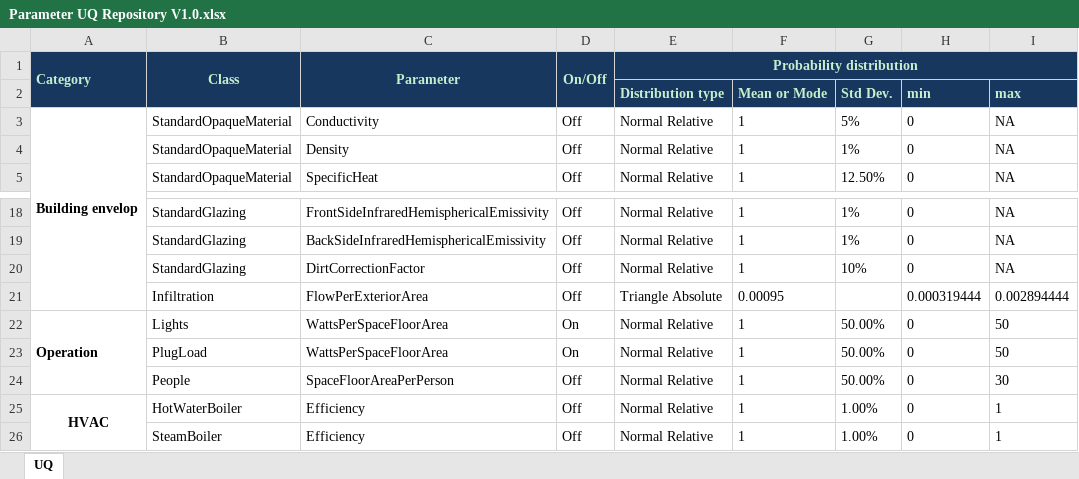
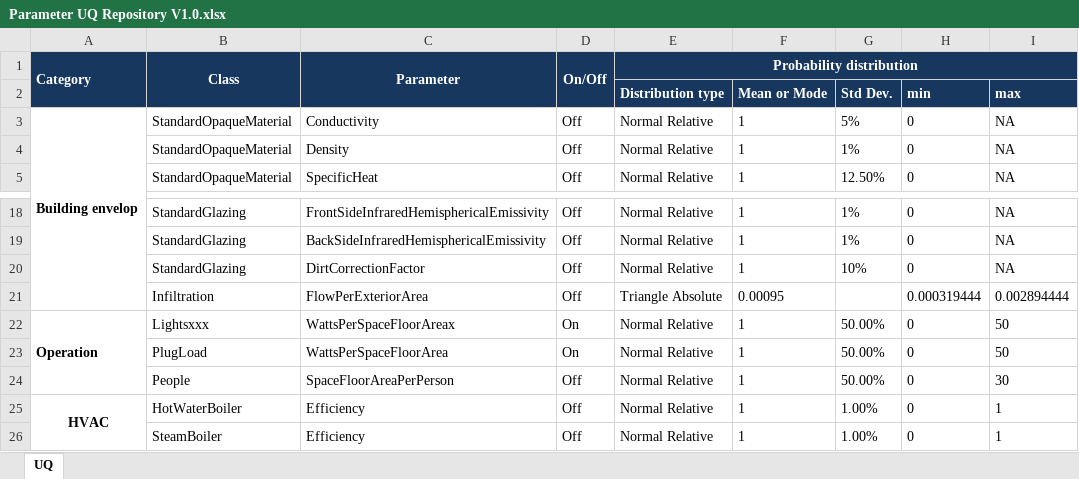
Before and after one commit to Argonne-National-Laboratory/BCUS, an Excel workbook: Install/Parameter UQ Repository V1.0.xlsx, sheet UQ, drawn as a sheet; only a part is shown, gaps mark what is left out; values as stored, in another font and other column widths than the file's, no borders; the diff names each change by its address in the sheet, - before the commit and + after, or states it on an @@ line.

```diff
--- a/Install/Parameter UQ Repository V1.0.xlsx (sheet UQ)
+++ b/Install/Parameter UQ Repository V1.0.xlsx (sheet UQ)
-A1:E1 text colour: #C7EDCC
+A1:E1 text colour: #FFFFFF
-E2:I2 text colour: #C7EDCC
+E2:I2 text colour: #FFFFFF
-B22 (Class): Lights
+B22 (Class): Lightsxxx
-C22 (Parameter): WattsPerSpaceFloorArea
+C22 (Parameter): WattsPerSpaceFloorAreax
```
Also changed, not shown: 57 other files.
